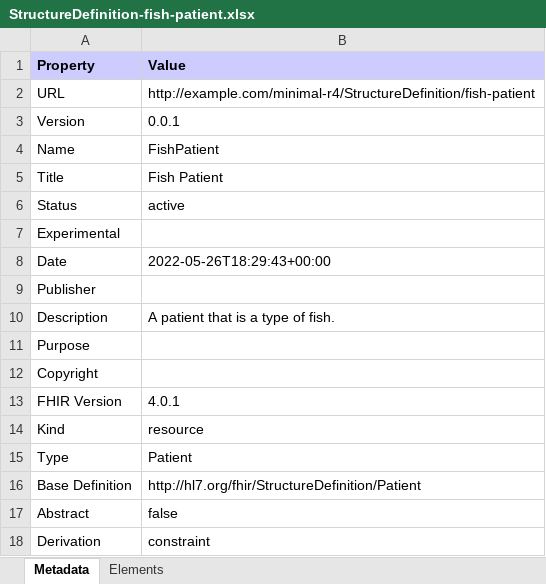
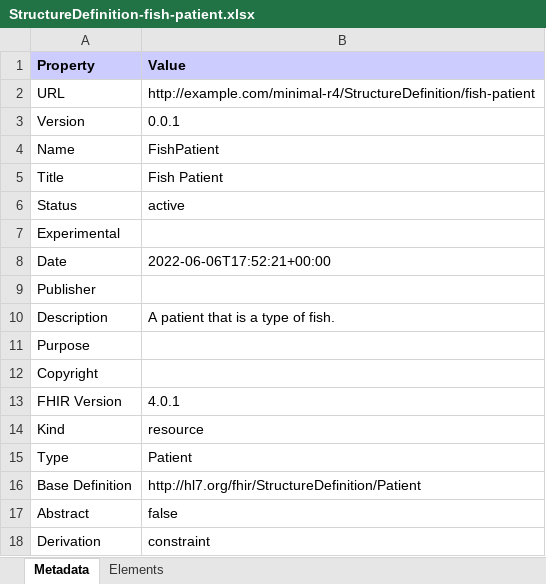
Before and after one commit to ShahimEssaid/tmp-io, an Excel workbook: ig/minimal-r4/branch/main/StructureDefinition-fish-patient.xlsx, sheet Metadata, drawn as a sheet; values as stored, in another font and other column widths than the file's, no borders; the diff names each change by its address in the sheet, - before the commit and + after, or states it on an @@ line.

Commit message:
IG: ShahimEssaid/fhirware, ref: main  run_id: 2449445151, run_number: 12, run_attempt: 1 with branch SHA: 92cd92c78b672a860a53ab4dec5f03c1e09164b5 and merge SHA:

```diff
--- a/ig/minimal-r4/branch/main/StructureDefinition-fish-patient.xlsx (sheet Metadata)
+++ b/ig/minimal-r4/branch/main/StructureDefinition-fish-patient.xlsx (sheet Metadata)
-B8 (Value): 2022-05-26T18:29:43+00:00
+B8 (Value): 2022-06-06T17:52:21+00:00
```
Also changed, not shown: ig/minimal-r4/branch/main/observations-summary.xlsx, 42 other files.
